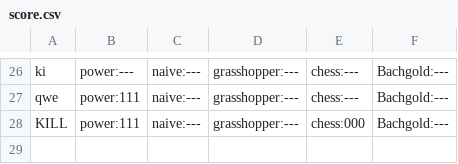
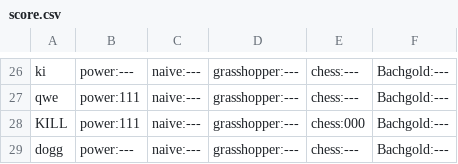
Before and after one commit to noveens/SprintOJ, a CSV file: score.csv, drawn as a sheet; only a part is shown, gaps mark what is left out; the diff names each change by its address in the sheet, - before the commit and + after, or states it on an @@ line.

```diff
--- a/score.csv
+++ b/score.csv
+row 29: dogg | power:--- | naive:--- | grasshopper:--- | chess:--- | Bachgold:---
```
Also changed, not shown: users.csv, 1 other file.
